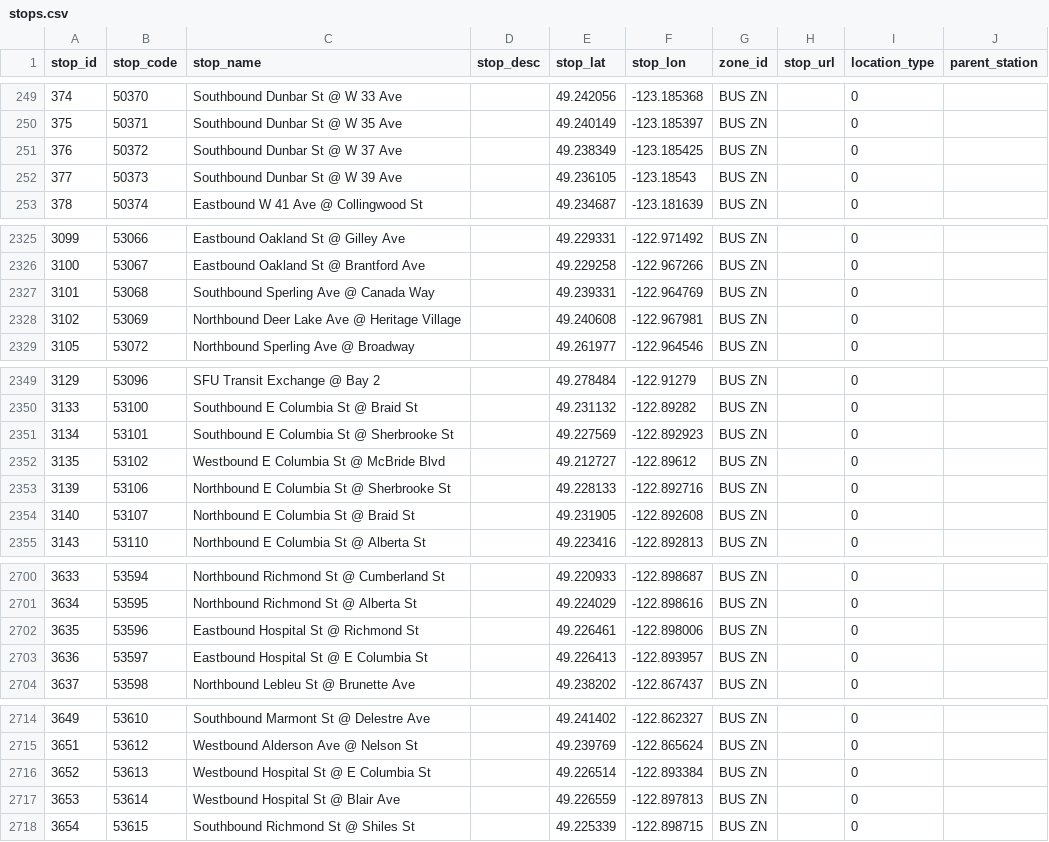
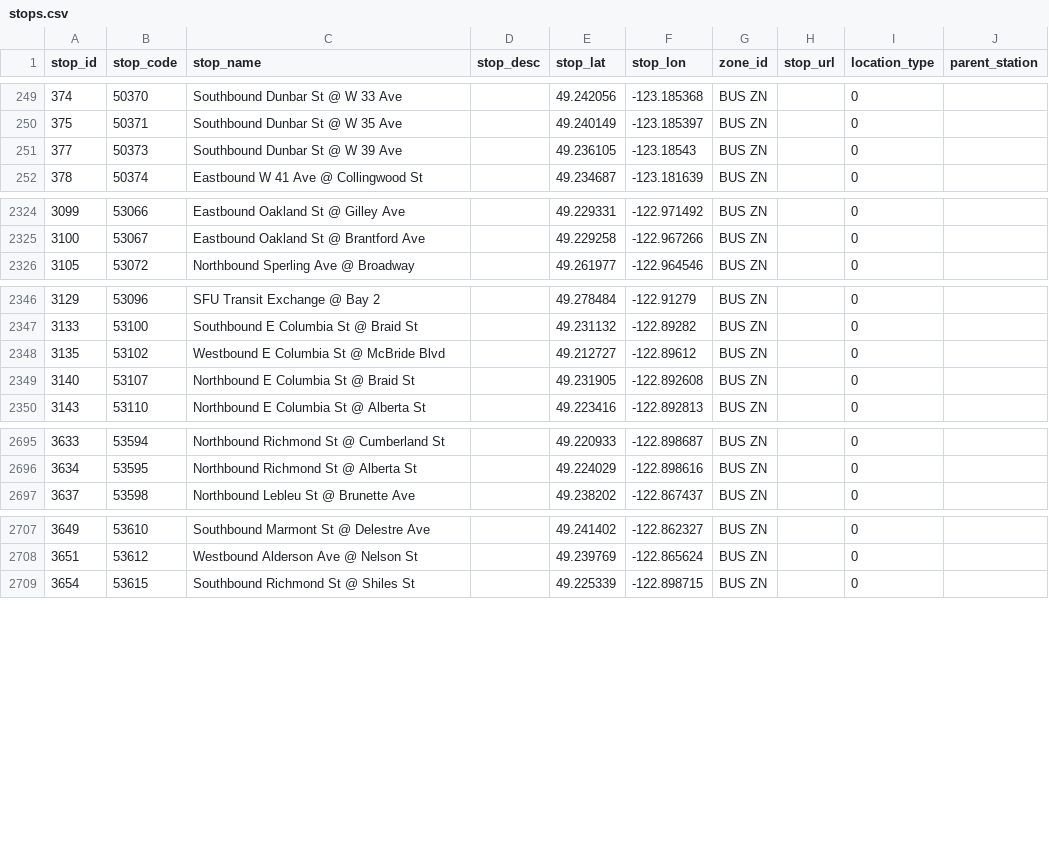
Before and after one commit to carsonyl/translink-derived-datasets, a CSV file: datasets/stops.csv, drawn as a sheet; only a part is shown, gaps mark what is left out; removed rows and columns are numbered as before the commit, all else as after; the diff covers the shown part only; the diff names each change by its address in the sheet, - before the commit and + after, or states it on an @@ line.

Commit message:
Stops 2020-09-25.

```diff
--- a/datasets/stops.csv
+++ b/datasets/stops.csv
-row 251: 376 | 50372 | Southbound Dunbar St @ W 37 Ave |  | 49.238349 | -123.185425 | BUS ZN |  | 0
-row 2327: 3101 | 53068 | Southbound Sperling Ave @ Canada Way |  | 49.239331 | -122.964769 | BUS ZN |  | 0
-row 2328: 3102 | 53069 | Northbound Deer Lake Ave @ Heritage Village |  | 49.240608 | -122.967981 | BUS ZN |  | 0
-row 2351: 3134 | 53101 | Southbound E Columbia St @ Sherbrooke St |  | 49.227569 | -122.892923 | BUS ZN |  | 0
-row 2353: 3139 | 53106 | Northbound E Columbia St @ Sherbrooke St |  | 49.228133 | -122.892716 | BUS ZN |  | 0
-row 2702: 3635 | 53596 | Eastbound Hospital St @ Richmond St |  | 49.226461 | -122.898006 | BUS ZN |  | 0
-row 2703: 3636 | 53597 | Eastbound Hospital St @ E Columbia St |  | 49.226413 | -122.893957 | BUS ZN |  | 0
-row 2716: 3652 | 53613 | Westbound Hospital St @ E Columbia St |  | 49.226514 | -122.893384 | BUS ZN |  | 0
-row 2717: 3653 | 53614 | Westbound Hospital St @ Blair Ave |  | 49.226559 | -122.897813 | BUS ZN |  | 0
```
Also changed, not shown: 3 added rows, 2 removed rows and 12 edited cells elsewhere in this file, 1 other file.
